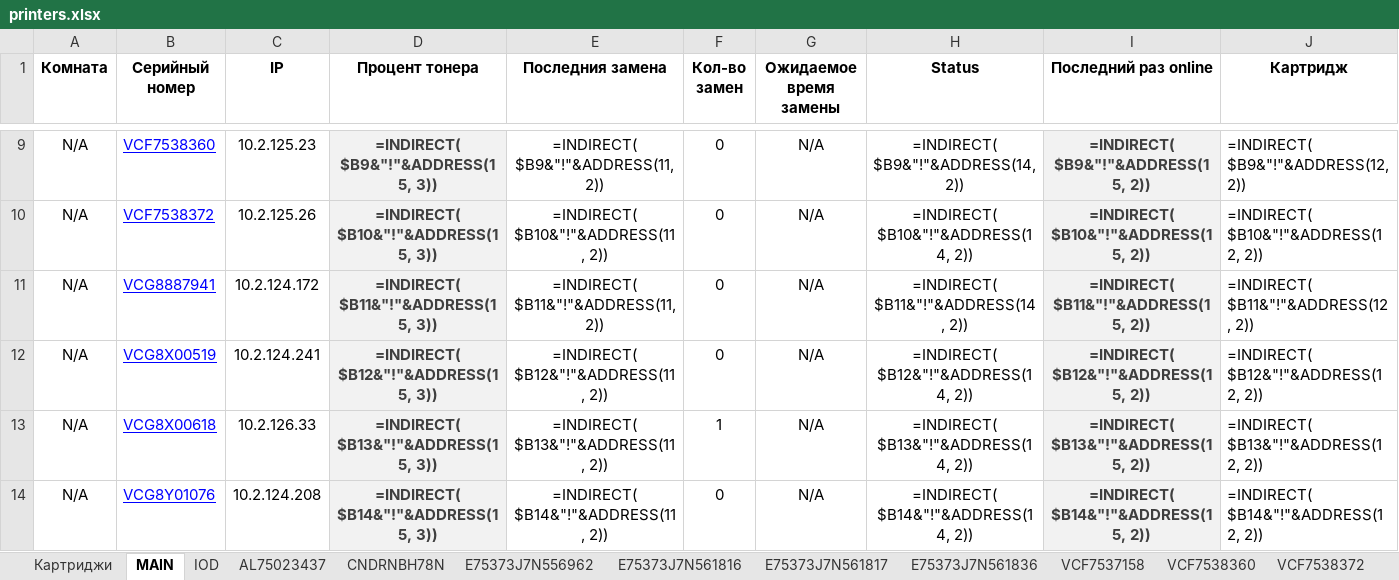
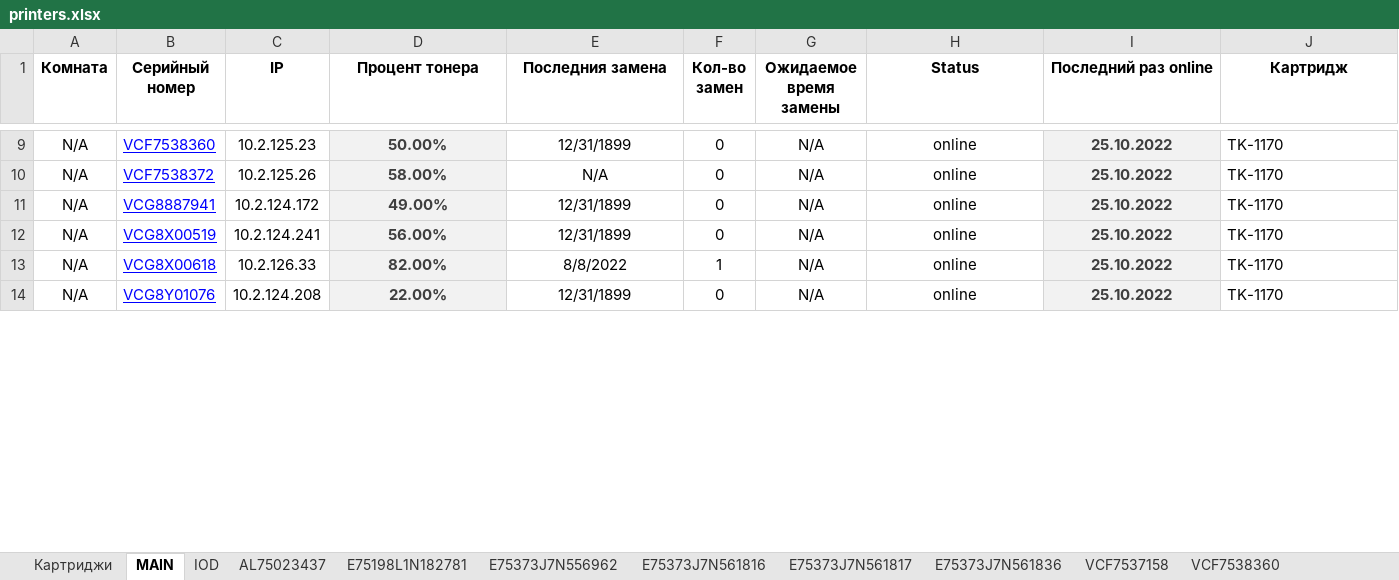
Before and after one commit to FlameDanita/PrinterMonitoring, an Excel workbook: printers.xlsx, sheet MAIN, drawn as a sheet; only a part is shown, gaps mark what is left out; values as stored, in another font and other column widths than the file's, no borders; formulas without a stored value are shown as written; conditional formats not drawn; the diff covers the shown part only; the diff names each change by its address in the sheet, - before the commit and + after, or states it on an @@ line.

```diff
--- a/printers.xlsx (sheet MAIN)
+++ b/printers.xlsx (sheet MAIN)
-D9 (Процент тонера): =INDIRECT( $B9&"!"&ADDRESS(15, 3))
+D9 (Процент тонера): 50.00%
-E9 (Последния замена): =INDIRECT( $B9&"!"&ADDRESS(11, 2))
+E9 (Последния замена): 12/31/1899
-H9 (Status): =INDIRECT( $B9&"!"&ADDRESS(14, 2))
+H9 (Status): online
-I9 (Последний раз online): =INDIRECT( $B9&"!"&ADDRESS(15, 2))
+I9 (Последний раз online): 25.10.2022
-J9 (Картридж): =INDIRECT( $B9&"!"&ADDRESS(12, 2))
+J9 (Картридж): TK-1170
-D10 (Процент тонера): =INDIRECT( $B10&"!"&ADDRESS(15, 3))
+D10 (Процент тонера): 58.00%
-E10 (Последния замена): =INDIRECT( $B10&"!"&ADDRESS(11, 2))
+E10 (Последния замена): N/A
-H10 (Status): =INDIRECT( $B10&"!"&ADDRESS(14, 2))
+H10 (Status): online
-I10 (Последний раз online): =INDIRECT( $B10&"!"&ADDRESS(15, 2))
+I10 (Последний раз online): 25.10.2022
-J10 (Картридж): =INDIRECT( $B10&"!"&ADDRESS(12, 2))
+J10 (Картридж): TK-1170
-D11 (Процент тонера): =INDIRECT( $B11&"!"&ADDRESS(15, 3))
+D11 (Процент тонера): 49.00%
-E11 (Последния замена): =INDIRECT( $B11&"!"&ADDRESS(11, 2))
+E11 (Последния замена): 12/31/1899
-H11 (Status): =INDIRECT( $B11&"!"&ADDRESS(14, 2))
+H11 (Status): online
-I11 (Последний раз online): =INDIRECT( $B11&"!"&ADDRESS(15, 2))
+I11 (Последний раз online): 25.10.2022
-J11 (Картридж): =INDIRECT( $B11&"!"&ADDRESS(12, 2))
+J11 (Картридж): TK-1170
-D12 (Процент тонера): =INDIRECT( $B12&"!"&ADDRESS(15, 3))
+D12 (Процент тонера): 56.00%
-E12 (Последния замена): =INDIRECT( $B12&"!"&ADDRESS(11, 2))
+E12 (Последния замена): 12/31/1899
-H12 (Status): =INDIRECT( $B12&"!"&ADDRESS(14, 2))
+H12 (Status): online
-I12 (Последний раз online): =INDIRECT( $B12&"!"&ADDRESS(15, 2))
+I12 (Последний раз online): 25.10.2022
-J12 (Картридж): =INDIRECT( $B12&"!"&ADDRESS(12, 2))
+J12 (Картридж): TK-1170
-D13 (Процент тонера): =INDIRECT( $B13&"!"&ADDRESS(15, 3))
+D13 (Процент тонера): 82.00%
-E13 (Последния замена): =INDIRECT( $B13&"!"&ADDRESS(11, 2))
+E13 (Последния замена): 8/8/2022
-H13 (Status): =INDIRECT( $B13&"!"&ADDRESS(14, 2))
+H13 (Status): online
-I13 (Последний раз online): =INDIRECT( $B13&"!"&ADDRESS(15, 2))
+I13 (Последний раз online): 25.10.2022
-J13 (Картридж): =INDIRECT( $B13&"!"&ADDRESS(12, 2))
+J13 (Картридж): TK-1170
-D14 (Процент тонера): =INDIRECT( $B14&"!"&ADDRESS(15, 3))
+D14 (Процент тонера): 22.00%
-E14 (Последния замена): =INDIRECT( $B14&"!"&ADDRESS(11, 2))
+E14 (Последния замена): 12/31/1899
-H14 (Status): =INDIRECT( $B14&"!"&ADDRESS(14, 2))
+H14 (Status): online
-I14 (Последний раз online): =INDIRECT( $B14&"!"&ADDRESS(15, 2))
+I14 (Последний раз online): 25.10.2022
-J14 (Картридж): =INDIRECT( $B14&"!"&ADDRESS(12, 2))
+J14 (Картридж): TK-1170
```
Also changed, not shown: 5 added rows, 5 removed rows and 70 edited cells elsewhere in this sheet, sheet Картриджи, sheet E75198L1N182781, sheet ZDP1BJAF80005JJ, sheet E75373J7N556962, sheet VCF7538372, sheet VCG8X00519, 21 more sheets, other sheet tabs, charts or pictures, 2 other files.
